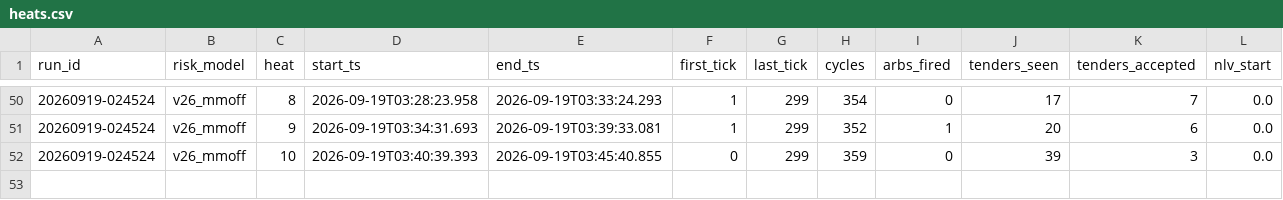
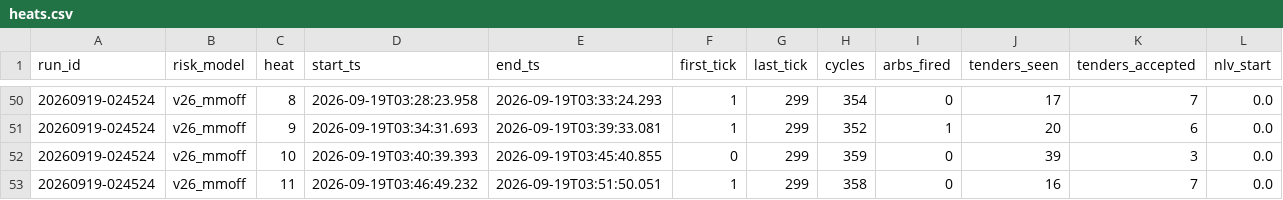
Before and after one commit to oxiwastaken/mscf_comp, a CSV file: ETF/logs/heats.csv, drawn as a sheet; only a part is shown, gaps mark what is left out; rows hold the shown columns only; the diff names each change by its address in the sheet, - before the commit and + after, or states it on an @@ line.

```diff
--- a/ETF/logs/heats.csv
+++ b/ETF/logs/heats.csv
+row 53: 20260919-024524 | v26_mmoff | 11 | 2026-09-19T03:46:49.232 | 2026-09-19T03:51:50.051 | 1 | 299 | 358 | 0 | 16 | 7 | 0.0
```
Also changed, not shown: ETF/logs/calibration.csv, ETF/logs/mm.csv, 3 other files.
